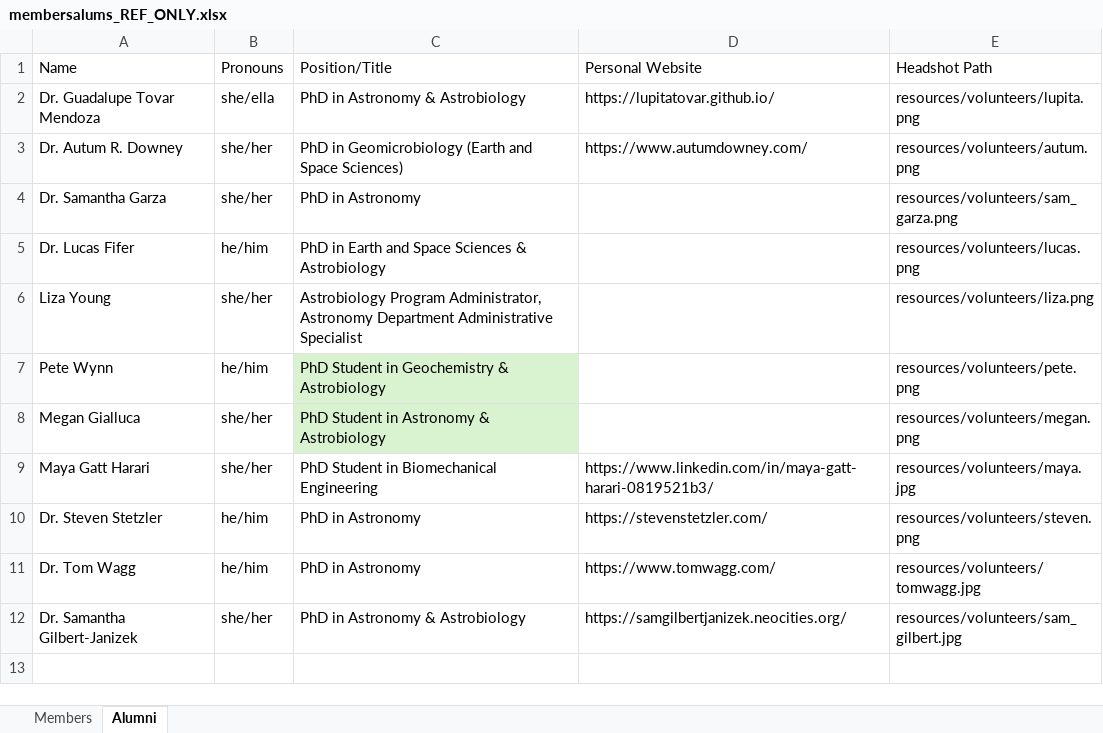
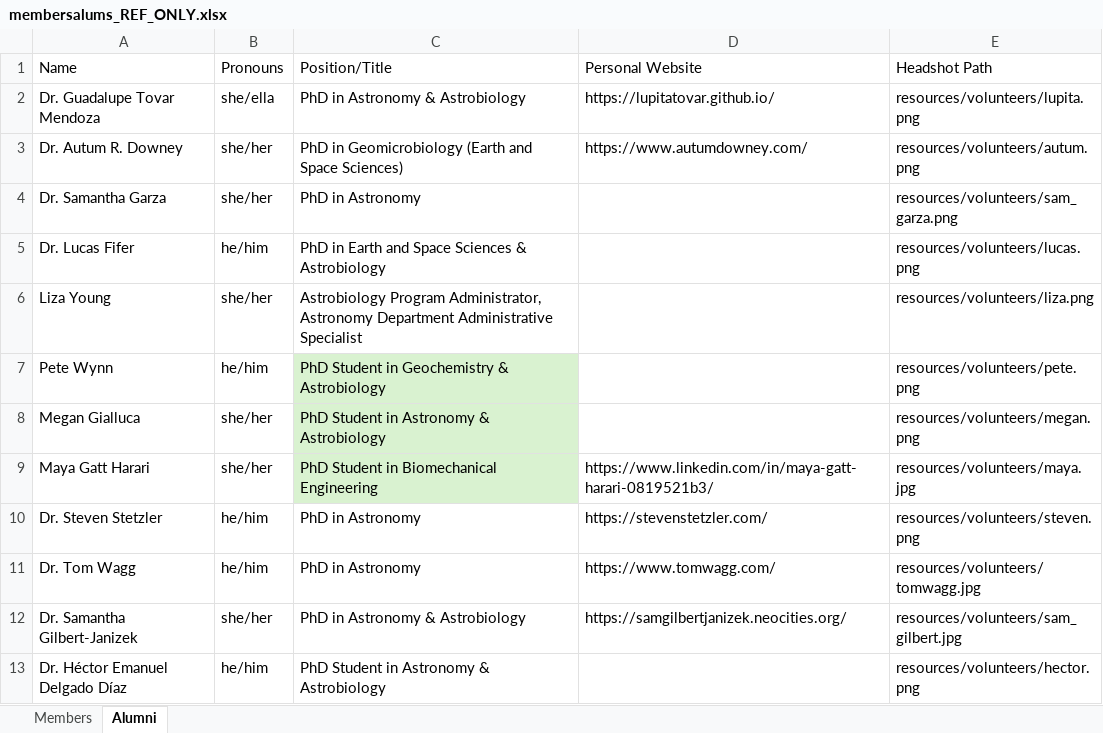
Before and after one commit to e-steam/e-steam.github.io, an Excel workbook: resources/membersalums_REF_ONLY.xlsx, sheet Alumni, drawn as a sheet; values as stored, in another font and other column widths than the file's, no borders; the diff names each change by its address in the sheet, - before the commit and + after, or states it on an @@ line.

```diff
--- a/resources/membersalums_REF_ONLY.xlsx (sheet Alumni)
+++ b/resources/membersalums_REF_ONLY.xlsx (sheet Alumni)
-C9 fill: none
+C9 fill: #D9F2D0
+row 13: Dr. Héctor Emanuel Delgado Díaz | he/him | PhD Student in Astronomy & Astrobiology |  | resources/volunteers/hector.png
```
Also changed, not shown: sheet Members, 5 other files.
